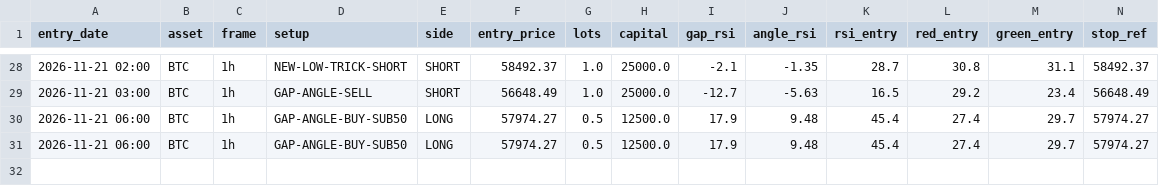
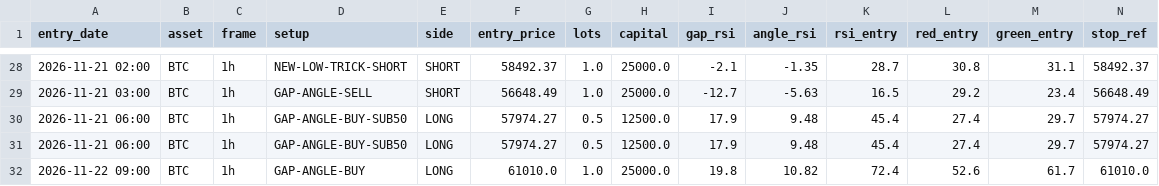
Before and after one commit to anilsahu89/My-world, a CSV file: scanners/papertrades/hm_btc_gold_trades.csv, drawn as a sheet; only a part is shown, gaps mark what is left out; rows hold the shown columns only; the diff names each change by its address in the sheet, - before the commit and + after, or states it on an @@ line.

Commit message:
chore: paper trade state 2026-11-22T15:32Z

```diff
--- a/scanners/papertrades/hm_btc_gold_trades.csv
+++ b/scanners/papertrades/hm_btc_gold_trades.csv
+row 32: 2026-11-22 09:00 | BTC | 1h | GAP-ANGLE-BUY | LONG | 61010.0 | 1.0 | 25000.0 | 19.8 | 10.82 | 72.4 | 52.6 | 61.7 | 61010.0
```
Also changed, not shown: 8 other files.
